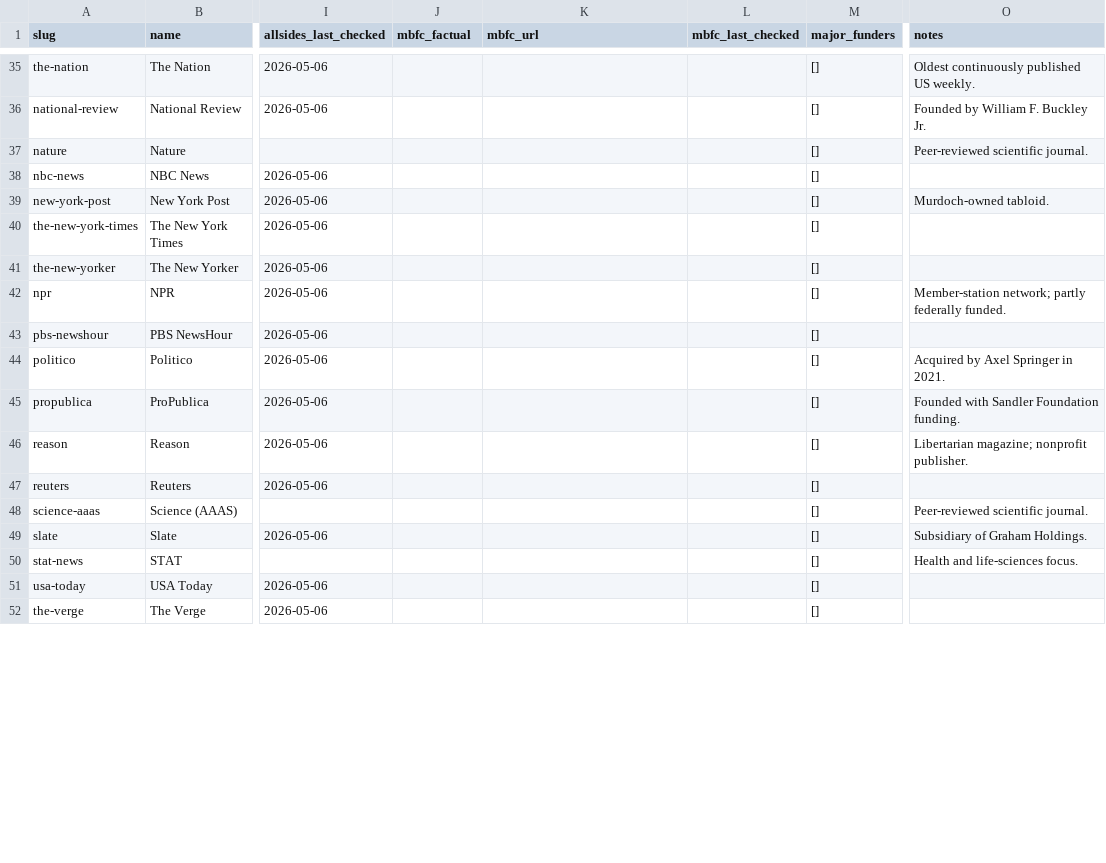
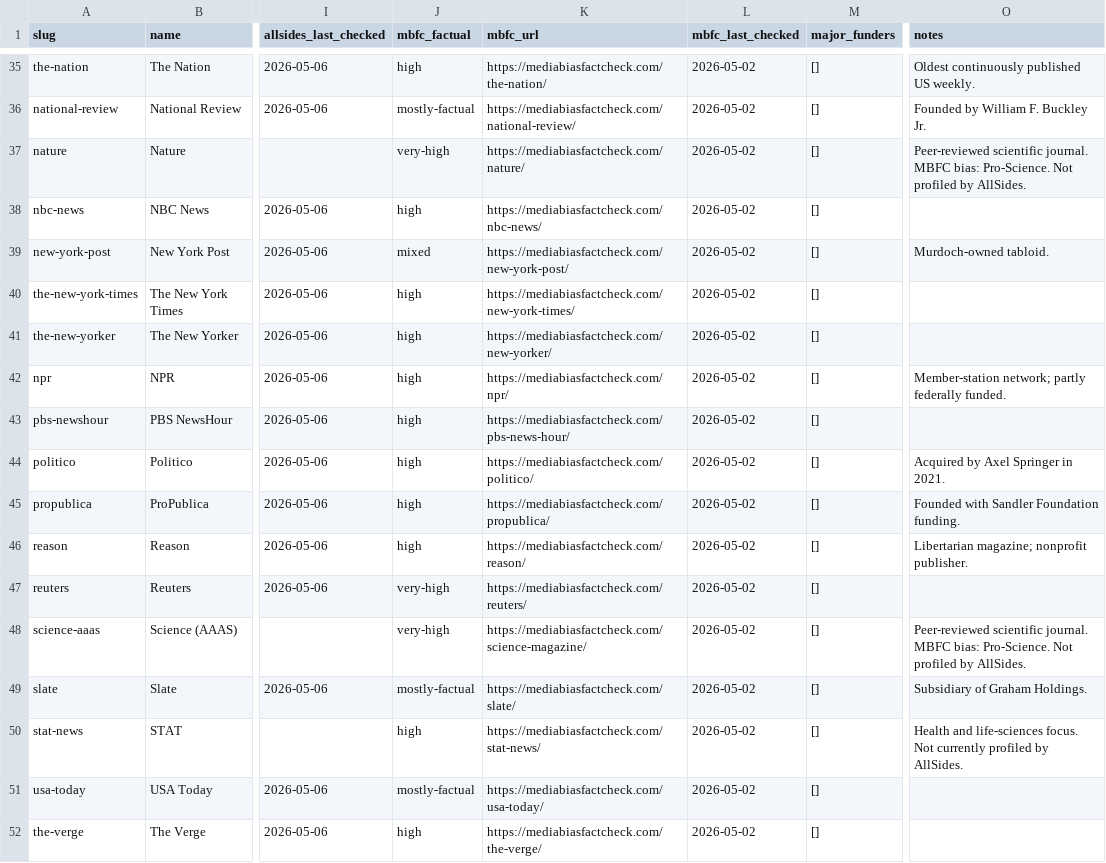
Before and after one commit to kristenmartino/sift-api, a CSV file: data/outlet_profiles.csv, drawn as a sheet; only a part is shown, gaps mark what is left out; the diff covers the shown part only; the diff names each change by its address in the sheet, - before the commit and + after, or states it on an @@ line.

```diff
--- a/data/outlet_profiles.csv
+++ b/data/outlet_profiles.csv
-J35 (mbfc_factual): (empty)
+J35 (mbfc_factual): high
-K35 (mbfc_url): (empty)
+K35 (mbfc_url): https://mediabiasfactcheck.com/the-nation/
-L35:L52 (mbfc_last_checked): (empty)
+L35:L52 (mbfc_last_checked): 2026-05-02
-J36 (mbfc_factual): (empty)
+J36 (mbfc_factual): mostly-factual
-K36 (mbfc_url): (empty)
+K36 (mbfc_url): https://mediabiasfactcheck.com/national-review/
-J37 (mbfc_factual): (empty)
+J37 (mbfc_factual): very-high
-K37 (mbfc_url): (empty)
+K37 (mbfc_url): https://mediabiasfactcheck.com/nature/
-O37 (notes): …scientific journal.
+O37 (notes): …scientific journal. MBFC bias: Pro-Science. Not profiled by AllSides.
-J38 (mbfc_factual): (empty)
+J38 (mbfc_factual): high
-K38 (mbfc_url): (empty)
+K38 (mbfc_url): https://mediabiasfactcheck.com/nbc-news/
-J39 (mbfc_factual): (empty)
+J39 (mbfc_factual): mixed
-K39 (mbfc_url): (empty)
+K39 (mbfc_url): https://mediabiasfactcheck.com/new-york-post/
-J40:J46 (mbfc_factual): (empty)
+J40:J46 (mbfc_factual): high
-K40 (mbfc_url): (empty)
+K40 (mbfc_url): https://mediabiasfactcheck.com/new-york-times/
-K41 (mbfc_url): (empty)
+K41 (mbfc_url): https://mediabiasfactcheck.com/new-yorker/
-K42 (mbfc_url): (empty)
+K42 (mbfc_url): https://mediabiasfactcheck.com/npr/
-K43 (mbfc_url): (empty)
+K43 (mbfc_url): https://mediabiasfactcheck.com/pbs-news-hour/
-K44 (mbfc_url): (empty)
+K44 (mbfc_url): https://mediabiasfactcheck.com/politico/
-K45 (mbfc_url): (empty)
+K45 (mbfc_url): https://mediabiasfactcheck.com/propublica/
-K46 (mbfc_url): (empty)
+K46 (mbfc_url): https://mediabiasfactcheck.com/reason/
-J47:J48 (mbfc_factual): (empty)
+J47:J48 (mbfc_factual): very-high
-K47 (mbfc_url): (empty)
+K47 (mbfc_url): https://mediabiasfactcheck.com/reuters/
-K48 (mbfc_url): (empty)
+K48 (mbfc_url): https://mediabiasfactcheck.com/science-magazine/
-O48 (notes): …scientific journal.
+O48 (notes): …scientific journal. MBFC bias: Pro-Science. Not profiled by AllSides.
-J49 (mbfc_factual): (empty)
+J49 (mbfc_factual): mostly-factual
-K49 (mbfc_url): (empty)
+K49 (mbfc_url): https://mediabiasfactcheck.com/slate/
-J50 (mbfc_factual): (empty)
+J50 (mbfc_factual): high
-K50 (mbfc_url): (empty)
+K50 (mbfc_url): https://mediabiasfactcheck.com/stat-news/
-O50 (notes): …life-sciences focus.
+O50 (notes): …life-sciences focus. Not currently profiled by AllSides.
-J51 (mbfc_factual): (empty)
+J51 (mbfc_factual): mostly-factual
-K51 (mbfc_url): (empty)
+K51 (mbfc_url): https://mediabiasfactcheck.com/usa-today/
-J52 (mbfc_factual): (empty)
+J52 (mbfc_factual): high
-K52 (mbfc_url): (empty)
+K52 (mbfc_url): https://mediabiasfactcheck.com/the-verge/
```
Also changed, not shown: 124 edited cells elsewhere in this file, 1 other file.
